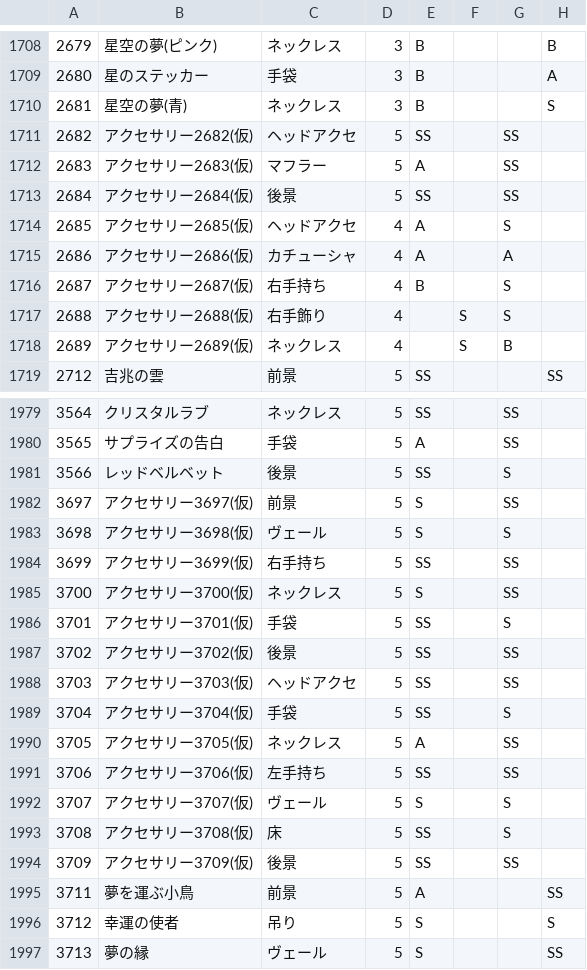
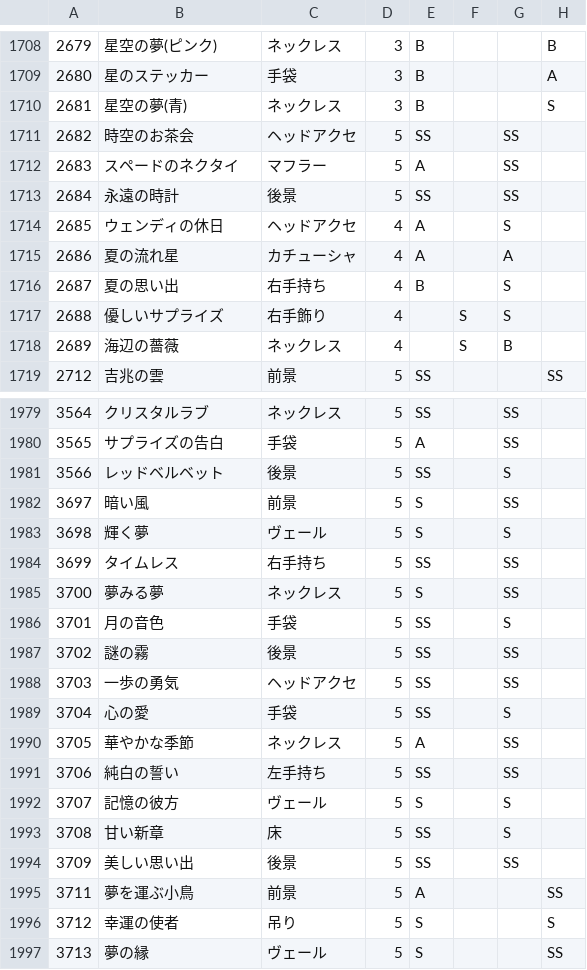
Before and after one commit to ShTair/MiracleNikkiData, a CSV file: Items/7_Accessory.csv, drawn as a sheet; only a part is shown, gaps mark what is left out; the diff names each change by its address in the sheet, - before the commit and + after, or states it on an @@ line.

```diff
--- a/Items/7_Accessory.csv
+++ b/Items/7_Accessory.csv
-B1711: アクセサリー2682(仮)
+B1711: 時空のお茶会
-B1712: アクセサリー2683(仮)
+B1712: スペードのネクタイ
-B1713: アクセサリー2684(仮)
+B1713: 永遠の時計
-B1714: アクセサリー2685(仮)
+B1714: ウェンディの休日
-B1715: アクセサリー2686(仮)
+B1715: 夏の流れ星
-B1716: アクセサリー2687(仮)
+B1716: 夏の思い出
-B1717: アクセサリー2688(仮)
+B1717: 優しいサプライズ
-B1718: アクセサリー2689(仮)
+B1718: 海辺の薔薇
-B1982: アクセサリー3697(仮)
+B1982: 暗い風
-B1983: アクセサリー3698(仮)
+B1983: 輝く夢
-B1984: アクセサリー3699(仮)
+B1984: タイムレス
-B1985: アクセサリー3700(仮)
+B1985: 夢みる夢
-B1986: アクセサリー3701(仮)
+B1986: 月の音色
-B1987: アクセサリー3702(仮)
+B1987: 謎の霧
-B1988: アクセサリー3703(仮)
+B1988: 一歩の勇気
-B1989: アクセサリー3704(仮)
+B1989: 心の愛
-B1990: アクセサリー3705(仮)
+B1990: 華やかな季節
-B1991: アクセサリー3706(仮)
+B1991: 純白の誓い
-B1992: アクセサリー3707(仮)
+B1992: 記憶の彼方
-B1993: アクセサリー3708(仮)
+B1993: 甘い新章
-B1994: アクセサリー3709(仮)
+B1994: 美しい思い出
```
Also changed, not shown: Items/0_Hairstyle.csv, Items/1_Dress.csv, 4 other files.
